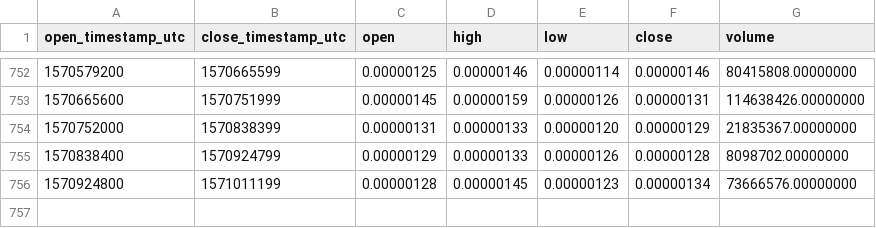
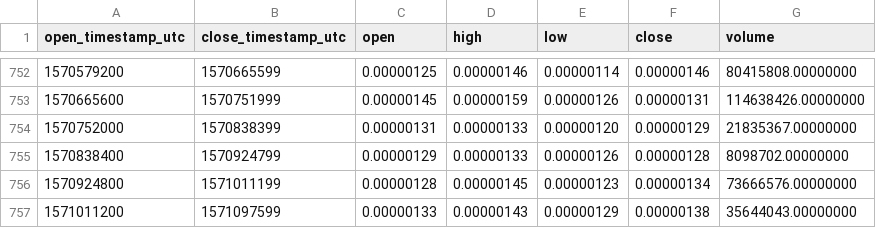
Before and after one commit to cryptobigbro/binance-SNGLSBTC, a CSV file: binance-SNGLSBTC-1d.csv, drawn as a sheet; only a part is shown, gaps mark what is left out.

Commit message:
Update OHLCV data.

```diff
--- a/binance-SNGLSBTC-1d.csv
+++ b/binance-SNGLSBTC-1d.csv
@@ -756 +756,2 @@ open_timestamp_utc,close_timestamp_utc,open,high,low,close,volume
 1570924800,1571011199,0.00000128,0.00000145,0.00000123,0.00000134,73666576.00000000
+1571011200,1571097599,0.00000133,0.00000143,0.00000129,0.00000138,35644043.00000000
```
Also changed, not shown: 1 other file.
